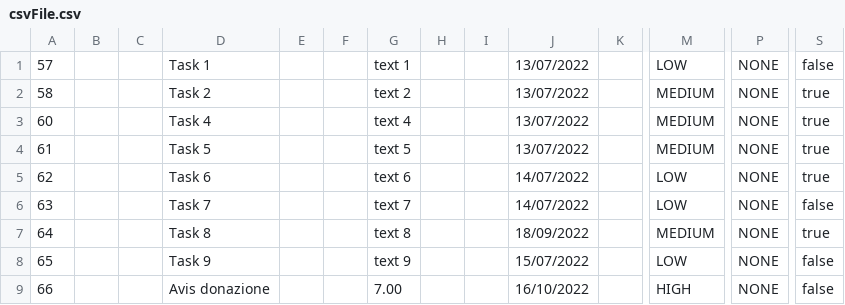
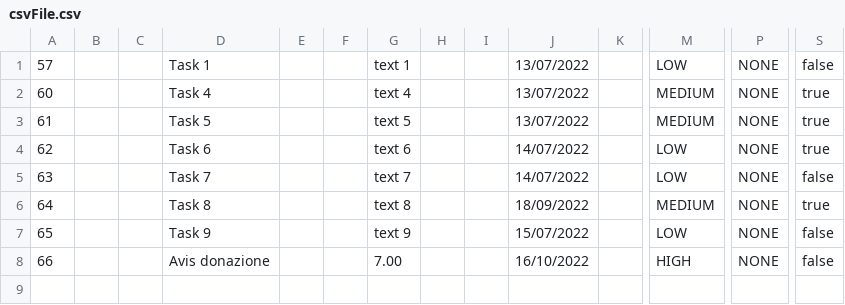
Before and after one commit to samGitHub93/task-manager-data, a CSV file: webapp/csvFile.csv, drawn as a sheet; only a part is shown, gaps mark what is left out; rows hold the shown columns only; the diff names each change by its address in the sheet, - before the commit and + after, or states it on an @@ line.

Commit message:
Commit changes to all files

```diff
--- a/webapp/csvFile.csv
+++ b/webapp/csvFile.csv
-row 2: 58 |  |  | Task 2 |  |  | text 2 |  |  | 13/07/2022 |  | MEDIUM | NONE | true
```
